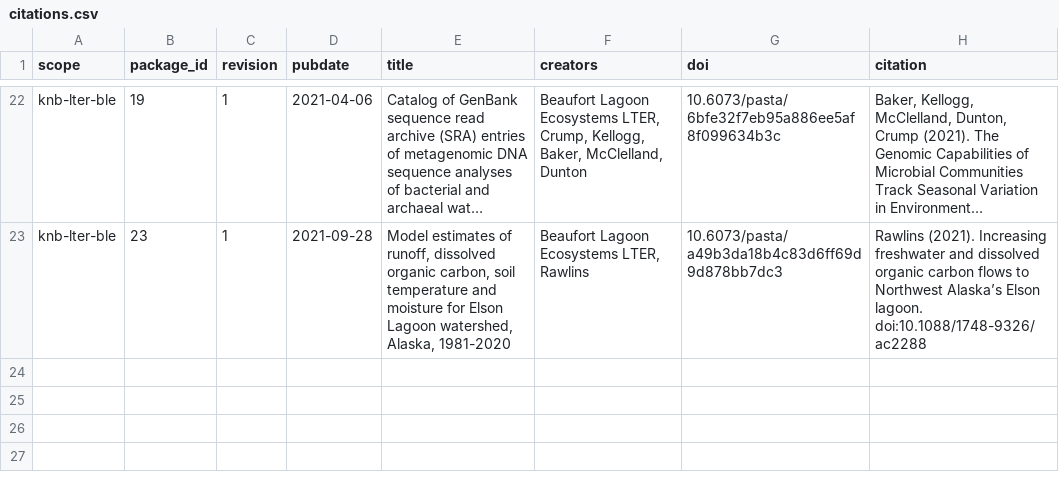
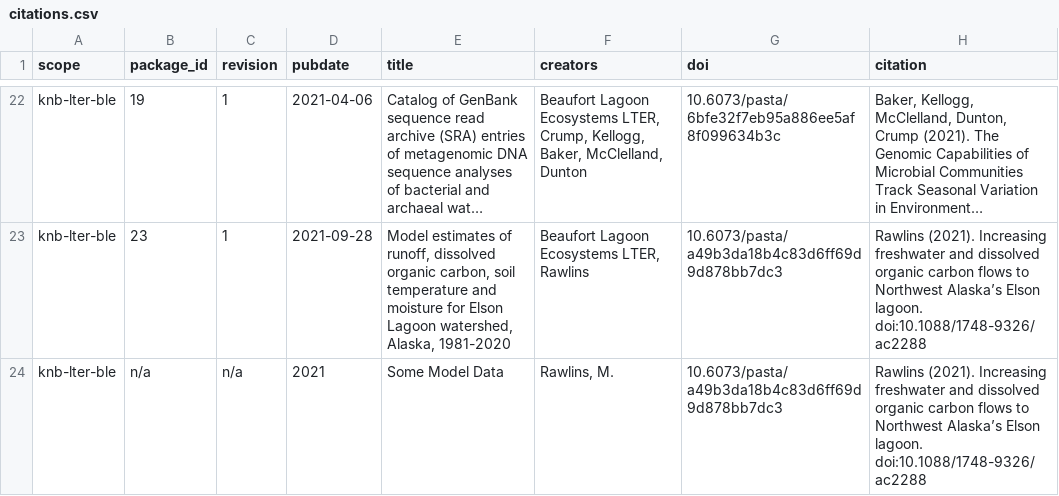
Before and after one commit to BLE-LTER/citations_for_data, a CSV file: src/citations.csv, drawn as a sheet; only a part is shown, gaps mark what is left out; long unchanged cells end in …; the diff names each change by its address in the sheet, - before the commit and + after, or states it on an @@ line.

Commit message:
Demonstrate getting citations for standalone DOIs

```diff
--- a/src/citations.csv
+++ b/src/citations.csv
+row 24: knb-lter-ble | n/a | n/a | 2021 | Some Model Data | Rawlins, M. | 10.6073/pasta/a49b3da18b4c83d6ff69d9d878bb7dc3 | Rawlins (2021). Increasing freshwater and dissolved organic carbon flows to Northwest Alaska’s Elson lagoon. doi:10.1088/1748-9326/ac2288
```
Also changed, not shown: 2 other files.
